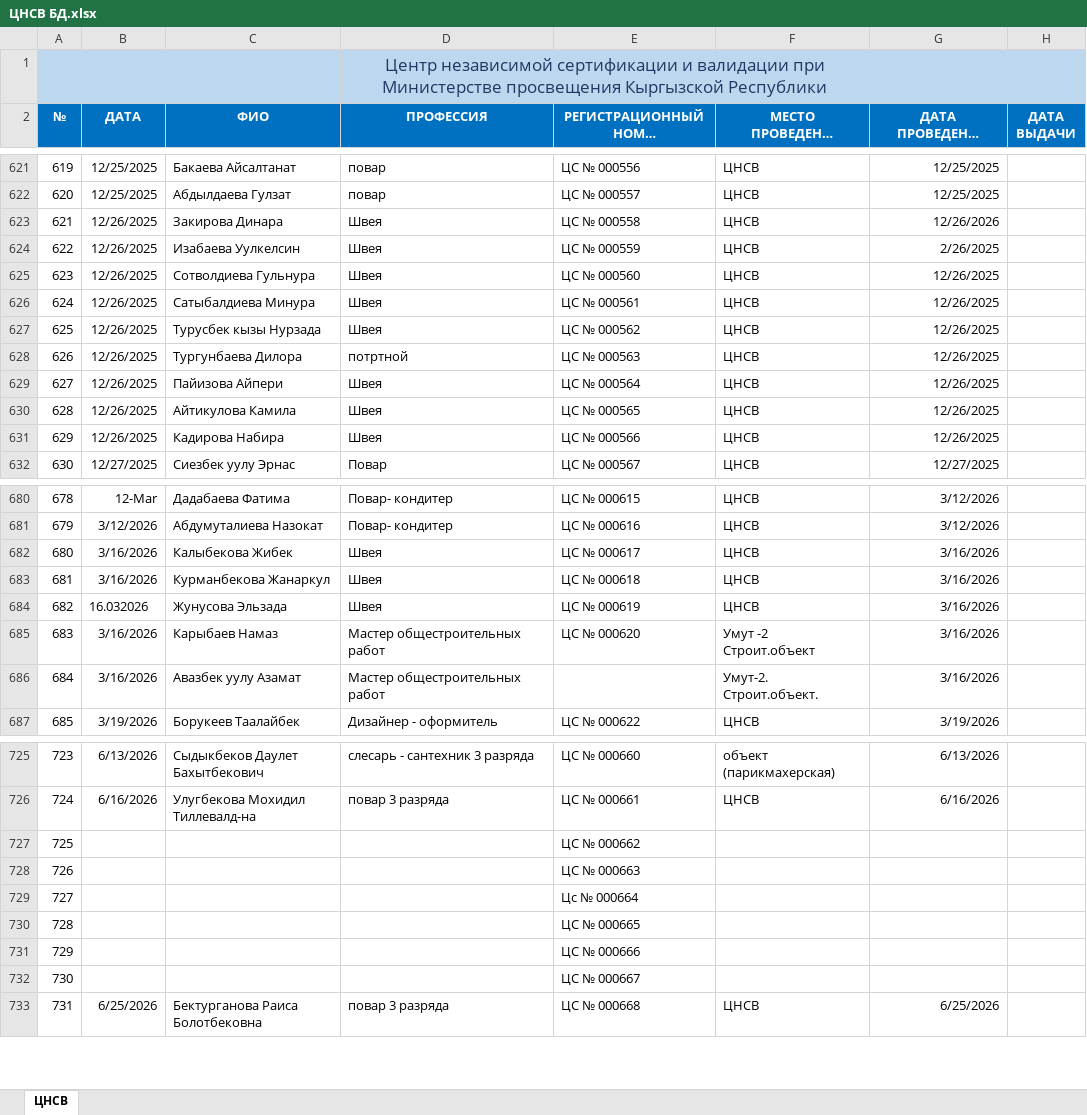
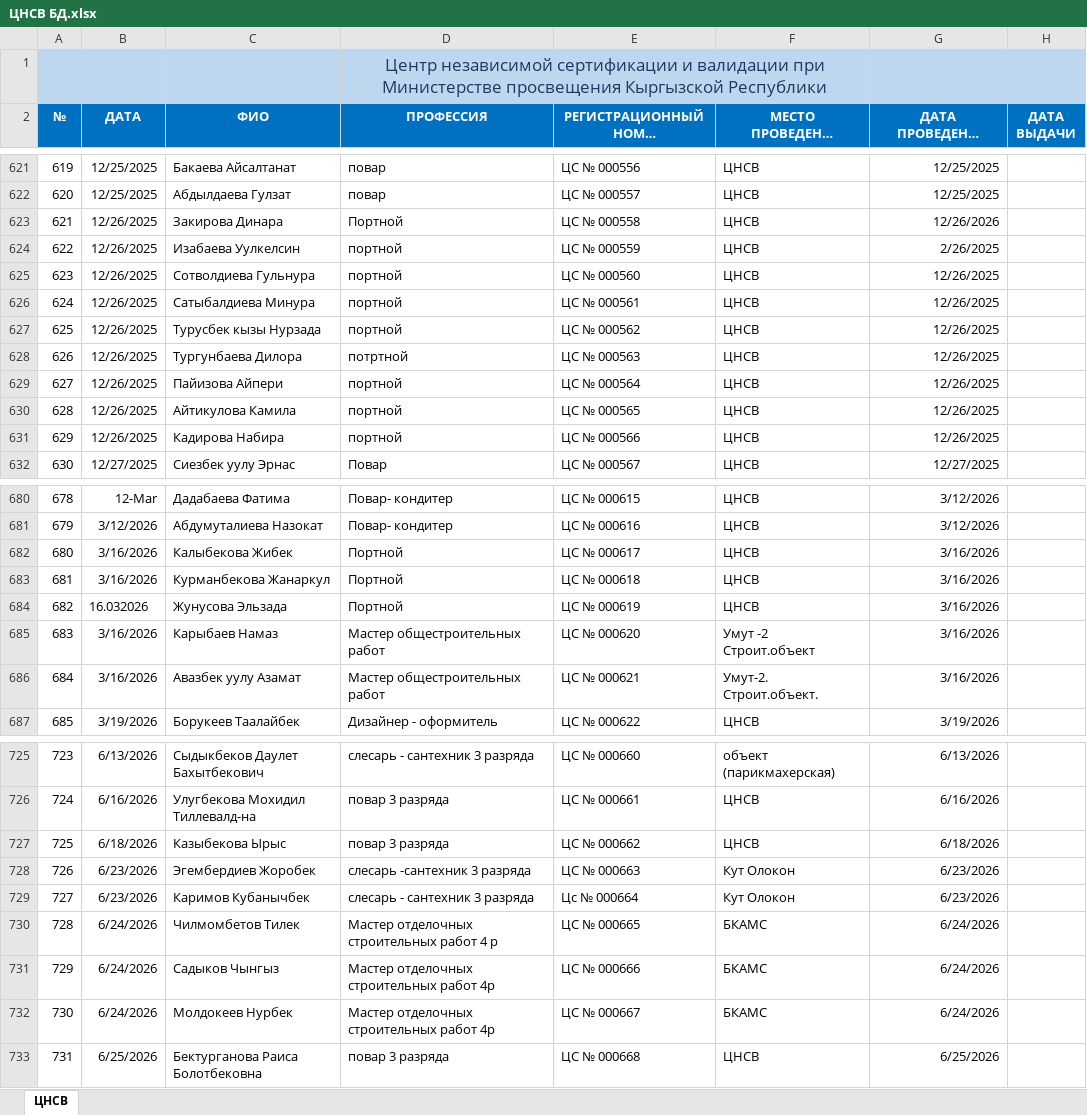
Before and after one commit to cicv-122/validation-project, an Excel workbook: ЦНСВ БД.xlsx, sheet ЦНСВ, drawn as a sheet; only a part is shown, gaps mark what is left out; long unchanged cells end in …; values as stored, in another font and other column widths than the file's, no borders; charts and pictures not drawn; removed rows and columns are numbered as before the commit, all else as after; the diff covers the shown part only; the diff names each change by its address in the sheet, - before the commit and + after, or states it on an @@ line.

```diff
--- a/ЦНСВ БД.xlsx (sheet ЦНСВ)
+++ b/ЦНСВ БД.xlsx (sheet ЦНСВ)
-E1:F1 fill: none
+E1:F1 fill: #BDD7EE
-D623 (ПРОФЕССИЯ): Швея
+D623 (ПРОФЕССИЯ): Портной
-D624:D627 (ПРОФЕССИЯ): Швея
+D624:D627 (ПРОФЕССИЯ): портной
-D629:D631 (ПРОФЕССИЯ): Швея
+D629:D631 (ПРОФЕССИЯ): портной
-D682:D684 (ПРОФЕССИЯ): Швея
+D682:D684 (ПРОФЕССИЯ): Портной
-E686: (empty)
+E686: ЦС № 000621
-row 727: 725 |  |  |  | ЦС № 000662
-row 728: 726 |  |  |  | ЦС № 000663
-row 729: 727 |  |  |  | Цс № 000664
-row 730: 728 |  |  |  | ЦС № 000665
-row 731: 729 |  |  |  | ЦС № 000666
-row 732: 730 |  |  |  | ЦС № 000667
+row 727: 725 | 6/18/2026 | Казыбекова Ырыс | повар 3 разряда | ЦС № 000662 | ЦНСВ | 6/18/2026
+row 728: 726 | 6/23/2026 | Эгембердиев Жоробек | слесарь -сантехник 3 разряда | ЦС № 000663 | Кут Олокон | 6/23/2026
+row 729: 727 | 6/23/2026 | Каримов Кубанычбек | слесарь - сантехник 3 разряда | Цс № 000664 | Кут Олокон | 6/23/2026
+row 730: 728 | 6/24/2026 | Чилмомбетов Тилек | Мастер отделочных строительных работ 4 р | ЦС № 000665 | БКАМС | 6/24/2026
+row 731: 729 | 6/24/2026 | Садыков Чынгыз | Мастер отделочных строительных работ 4р | ЦС № 000666 | БКАМС | 6/24/2026
+row 732: 730 | 6/24/2026 | Молдокеев Нурбек | Мастер отделочных строительных работ 4р | ЦС № 000667 | БКАМС | 6/24/2026
```
Also changed, not shown: 57 added rows and 71 edited cells elsewhere in this sheet, charts or pictures.
